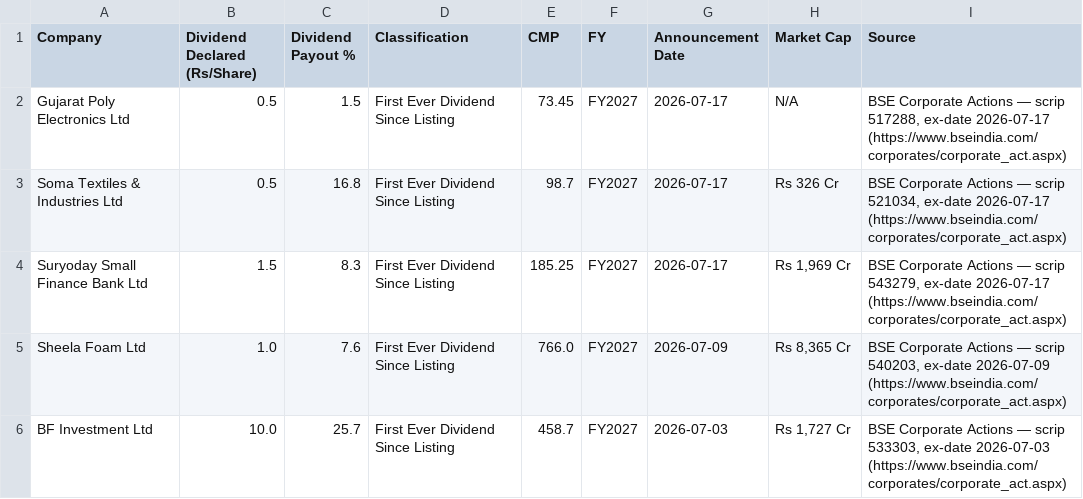
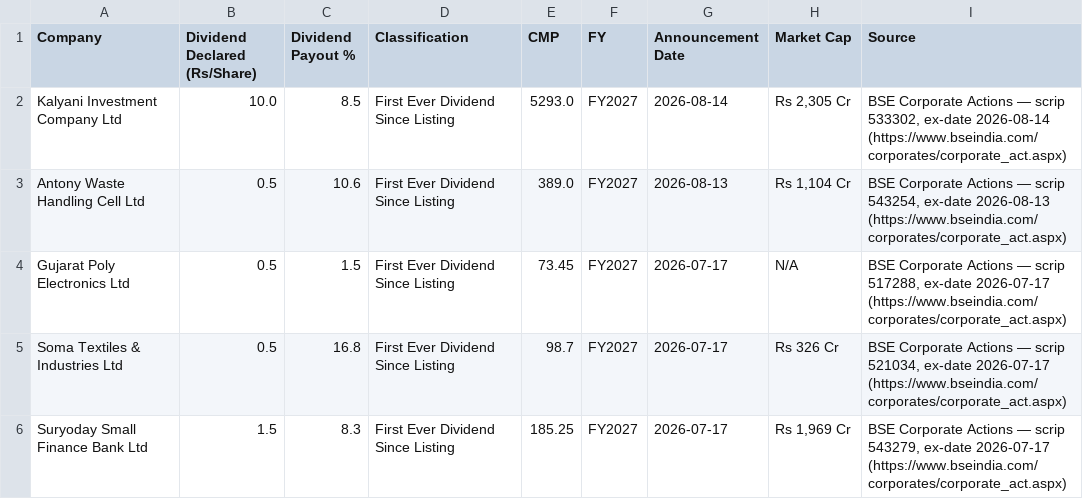
Before and after one commit to learningblueoceancapital-png/nse-deals-monitor, a CSV file: Dividend_Initiation_Tracker.csv, drawn as a sheet; only a part is shown; the shorter side is filled out with more unchanged rows; the diff names each change by its address in the sheet, - before the commit and + after, or states it on an @@ line.

```diff
--- a/Dividend_Initiation_Tracker.csv
+++ b/Dividend_Initiation_Tracker.csv
+row 2: Kalyani Investment Company Ltd | 10.0 | 8.5 | First Ever Dividend Since Listing | 5293.0 | FY2027 | 2026-08-14 | Rs 2,305 Cr | BSE Corporate Actions — scrip 533302, ex-date 2026-08-14 (https://www.bseindia.com/corporates/corporate_act.aspx)
+row 3: Antony Waste Handling Cell Ltd | 0.5 | 10.6 | First Ever Dividend Since Listing | 389.0 | FY2027 | 2026-08-13 | Rs 1,104 Cr | BSE Corporate Actions — scrip 543254, ex-date 2026-08-13 (https://www.bseindia.com/corporates/corporate_act.aspx)
```
Also changed, not shown: Recent_Listing_First_Dividends.csv, 1 other file.
